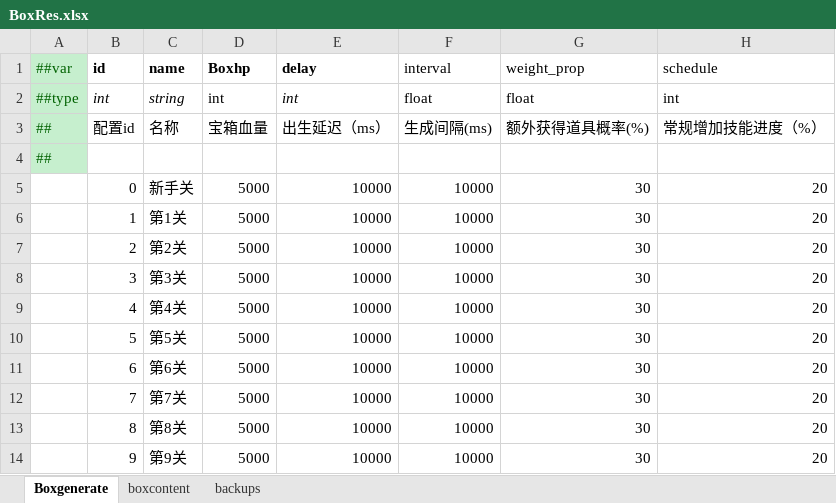
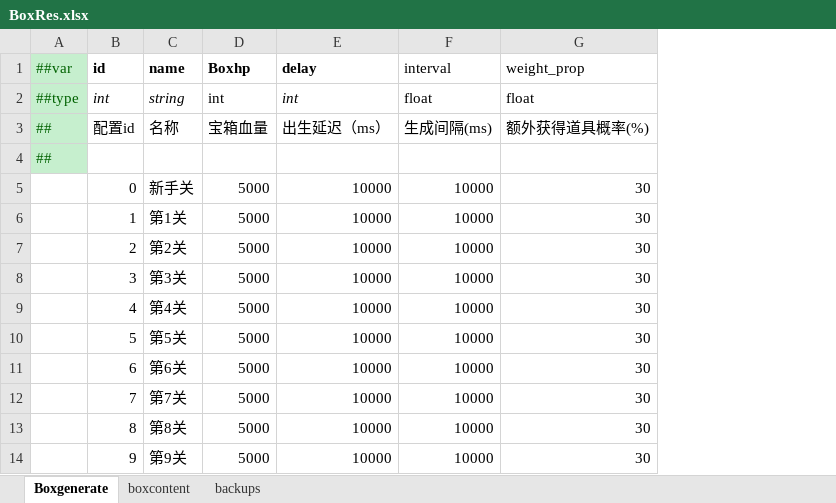
Before and after one commit to MaxiaoKui-Name/HitZombies, an Excel workbook: Luban/MiniTemplate/Datas/BoxRes.xlsx, sheet Boxgenerate, drawn as a sheet; values as stored, in another font and other column widths than the file's, no borders; the diff names each change by its address in the sheet, - before the commit and + after, or states it on an @@ line.

```diff
--- a/Luban/MiniTemplate/Datas/BoxRes.xlsx (sheet Boxgenerate)
+++ b/Luban/MiniTemplate/Datas/BoxRes.xlsx (sheet Boxgenerate)
-column H (schedule), rows 2-14: int | 常规增加技能进度（%） |  | 20 | 20 | 20 | 20 | 20 | 20 | 20 | 20 | 20 | 20
```
Also changed, not shown: sheet boxcontent, formulas that keep their value, 14 other files.
